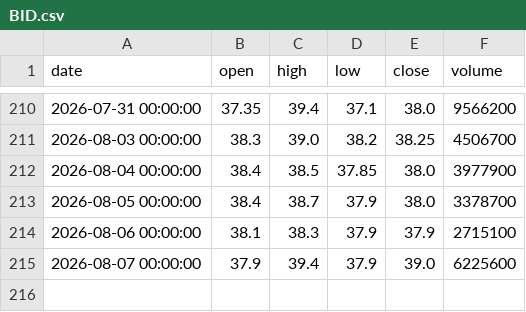
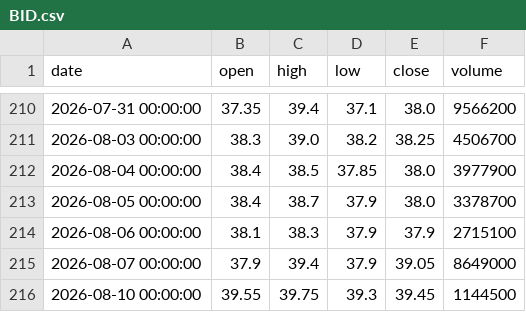
Before and after one commit to ALuong81/Find, a CSV file: data/market/BID.csv, drawn as a sheet; only a part is shown, gaps mark what is left out.

Commit message:
update market data Mon Aug 10 03:28:16 UTC 2026

```diff
--- a/data/market/BID.csv
+++ b/data/market/BID.csv
@@ -214,2 +214,3 @@ date,open,high,low,close,volume
 2026-08-06 00:00:00,38.1,38.3,37.9,37.9,2715100
-2026-08-07 00:00:00,37.9,39.4,37.9,39.0,6225600
+2026-08-07 00:00:00,37.9,39.4,37.9,39.05,8649000
+2026-08-10 00:00:00,39.55,39.75,39.3,39.45,1144500
```
Also changed, not shown: data/market/ACB.csv, data/market/AGG.csv, 15 other files.
